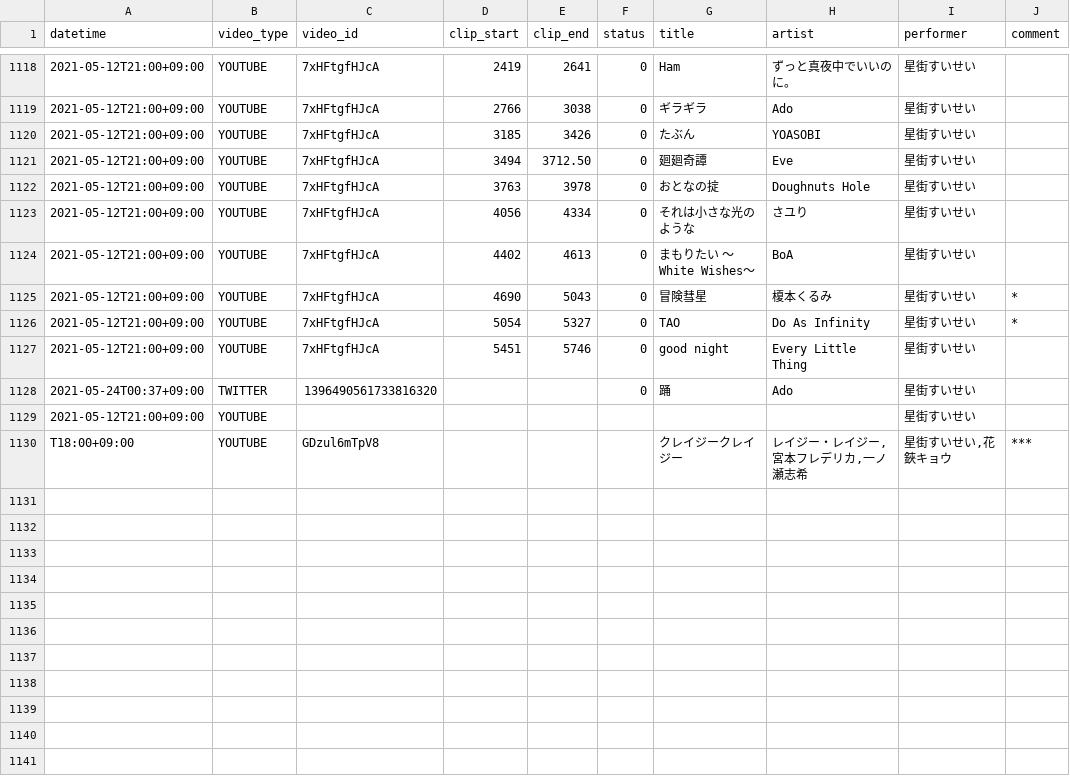
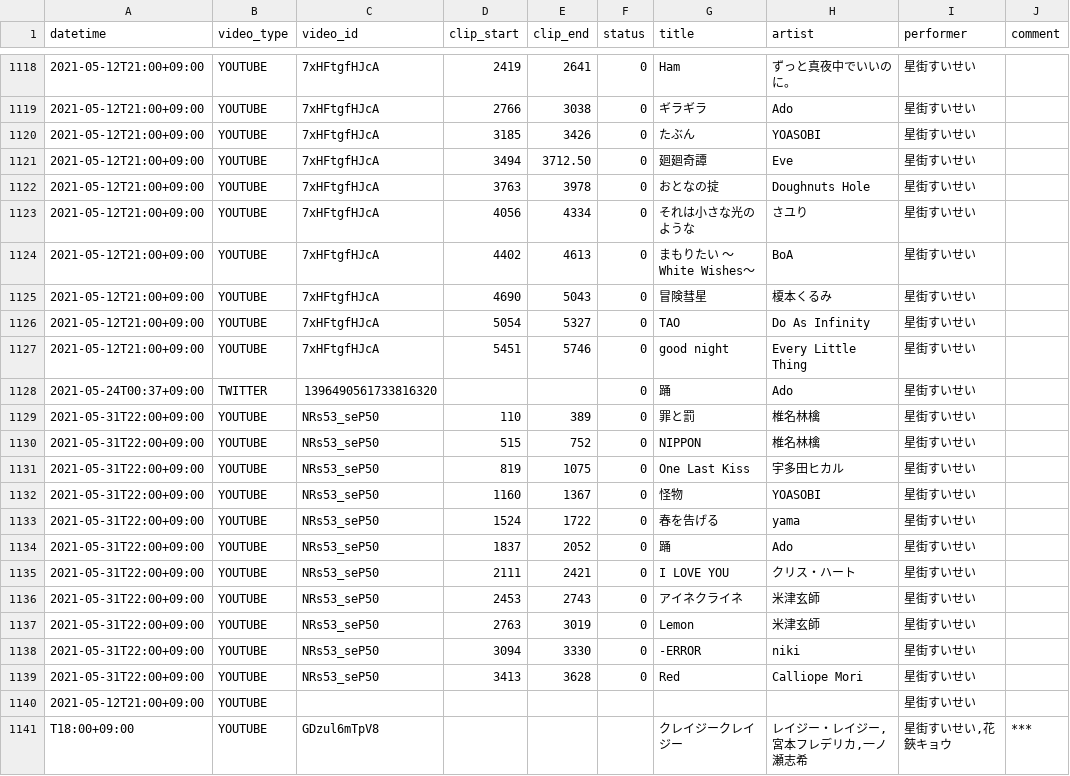
Before and after one commit to suisei-cn/suisei-music, a CSV file: suisei-music.csv, drawn as a sheet; only a part is shown, gaps mark what is left out.

Commit message:
Update 2021-05-31

```diff
--- a/suisei-music.csv
+++ b/suisei-music.csv
@@ -1124,6 +1124,17 @@ datetime,video_type,video_id,clip_start,clip_end,status,title,artist,performer,c
 2021-05-12T21:00+09:00,YOUTUBE,7xHFtgfHJcA,4402,4613,0,まもりたい ～White Wishes～,BoA,星街すいせい,
-2021-05-12T21:00+09:00,YOUTUBE,7xHFtgfHJcA,4690,5043,0,冒険彗星,榎本くるみ,星街すいせい,*
-2021-05-12T21:00+09:00,YOUTUBE,7xHFtgfHJcA,5054,5327,0,TAO,Do As Infinity,星街すいせい,*
+2021-05-12T21:00+09:00,YOUTUBE,7xHFtgfHJcA,4690,5043,0,冒険彗星,榎本くるみ,星街すいせい,
+2021-05-12T21:00+09:00,YOUTUBE,7xHFtgfHJcA,5054,5327,0,TAO,Do As Infinity,星街すいせい,
 2021-05-12T21:00+09:00,YOUTUBE,7xHFtgfHJcA,5451,5746,0,good night,Every Little Thing,星街すいせい,
 2021-05-24T00:37+09:00,TWITTER,1396490561733816320,,,0,踊,Ado,星街すいせい,
+2021-05-31T22:00+09:00,YOUTUBE,NRs53_seP50,110,389,0,罪と罰,椎名林檎,星街すいせい,
+2021-05-31T22:00+09:00,YOUTUBE,NRs53_seP50,515,752,0,NIPPON,椎名林檎,星街すいせい,
+2021-05-31T22:00+09:00,YOUTUBE,NRs53_seP50,819,1075,0,One Last Kiss,宇多田ヒカル,星街すいせい,
+2021-05-31T22:00+09:00,YOUTUBE,NRs53_seP50,1160,1367,0,怪物,YOASOBI,星街すいせい,
+2021-05-31T22:00+09:00,YOUTUBE,NRs53_seP50,1524,1722,0,春を告げる,yama,星街すいせい,
+2021-05-31T22:00+09:00,YOUTUBE,NRs53_seP50,1837,2052,0,踊,Ado,星街すいせい,
+2021-05-31T22:00+09:00,YOUTUBE,NRs53_seP50,2111,2421,0,I LOVE YOU,クリス・ハート,星街すいせい,
+2021-05-31T22:00+09:00,YOUTUBE,NRs53_seP50,2453,2743,0,アイネクライネ,米津玄師,星街すいせい,
+2021-05-31T22:00+09:00,YOUTUBE,NRs53_seP50,2763,3019,0,Lemon,米津玄師,星街すいせい,
+2021-05-31T22:00+09:00,YOUTUBE,NRs53_seP50,3094,3330,0,-ERROR,niki,星街すいせい,
+2021-05-31T22:00+09:00,YOUTUBE,NRs53_seP50,3413,3628,0,Red,Calliope Mori,星街すいせい,
 2021-05-12T21:00+09:00,YOUTUBE,,,,,,,星街すいせい,
```
